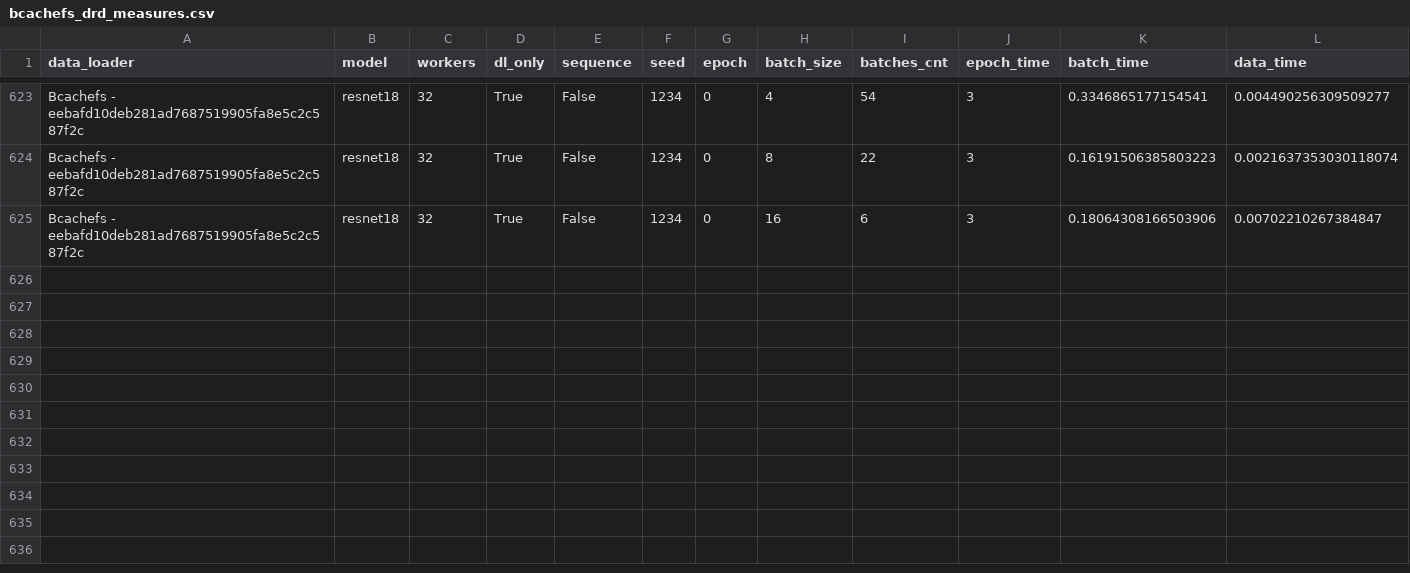
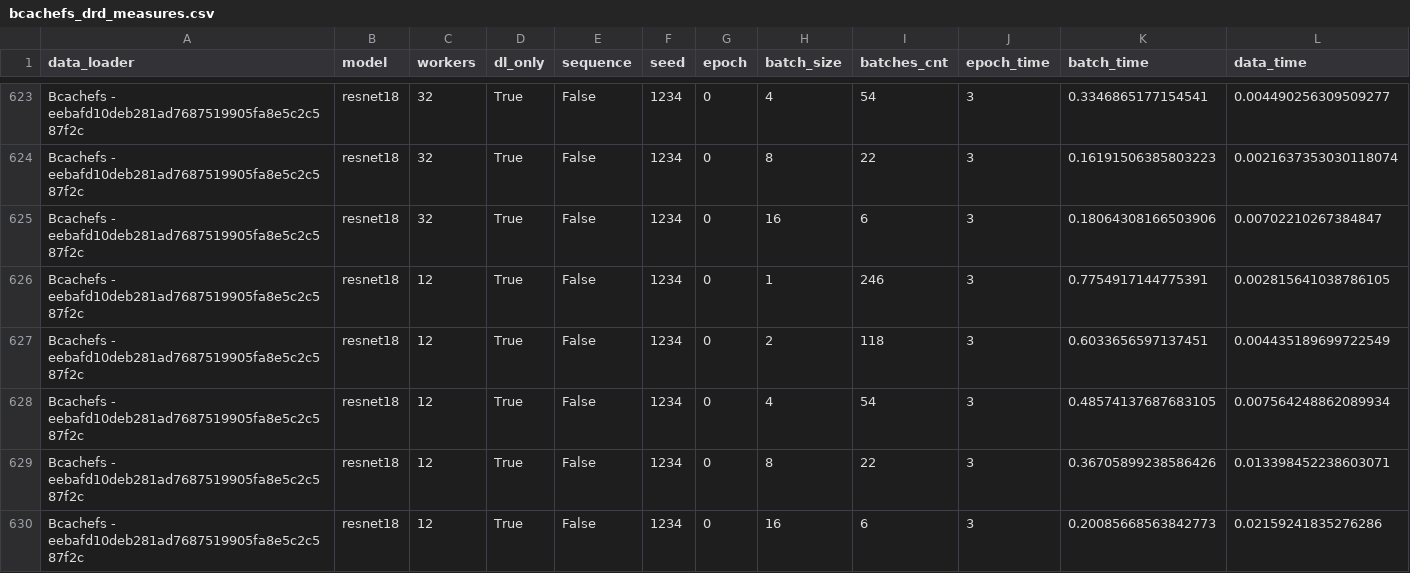
Before and after one commit to satyaog/Benzina_bench, a CSV file: results/dn-a001/bcachefs_drd_measures.csv, drawn as a sheet; only a part is shown, gaps mark what is left out; rows hold the shown columns only; the diff names each change by its address in the sheet, - before the commit and + after, or states it on an @@ line.

Commit message:
[DATALAD RUNCMD] scripts/drd_benches.sh --ds-dir /home/sa...
=== Do not change lines below ===
{
 "chain": [],
 "cmd": "scripts/drd_benches.sh --ds-dir /home/satya-local/scratch/satya-local/ --batch-sizes '1 2 4 8 16' --batches 0 --max-workers 32",
 "dsid": "2f3794d8-79b2-11ea-8852-22918b96125c",
 "exit": 0,
 "extra_inputs": [],
 "inputs": [],
 "outputs": [],
 "pwd": "."
}
^^^ Do not change lines above ^^^

```diff
--- a/results/dn-a001/bcachefs_drd_measures.csv
+++ b/results/dn-a001/bcachefs_drd_measures.csv
+row 626: Bcachefs - eebafd10deb281ad7687519905fa8e5c2c587f2c | resnet18 | 12 | True | False | 1234 | 0 | 1 | 246 | 3 | 0.7754917144775391 | 0.002815641038786105
+row 627: Bcachefs - eebafd10deb281ad7687519905fa8e5c2c587f2c | resnet18 | 12 | True | False | 1234 | 0 | 2 | 118 | 3 | 0.6033656597137451 | 0.004435189699722549
+row 628: Bcachefs - eebafd10deb281ad7687519905fa8e5c2c587f2c | resnet18 | 12 | True | False | 1234 | 0 | 4 | 54 | 3 | 0.48574137687683105 | 0.007564248862089934
+row 629: Bcachefs - eebafd10deb281ad7687519905fa8e5c2c587f2c | resnet18 | 12 | True | False | 1234 | 0 | 8 | 22 | 3 | 0.36705899238586426 | 0.013398452238603071
+row 630: Bcachefs - eebafd10deb281ad7687519905fa8e5c2c587f2c | resnet18 | 12 | True | False | 1234 | 0 | 16 | 6 | 3 | 0.20085668563842773 | 0.02159241835276286
```
Also changed, not shown: results/dn-a001/hdf5_drd_measures.csv, 1 other file.
